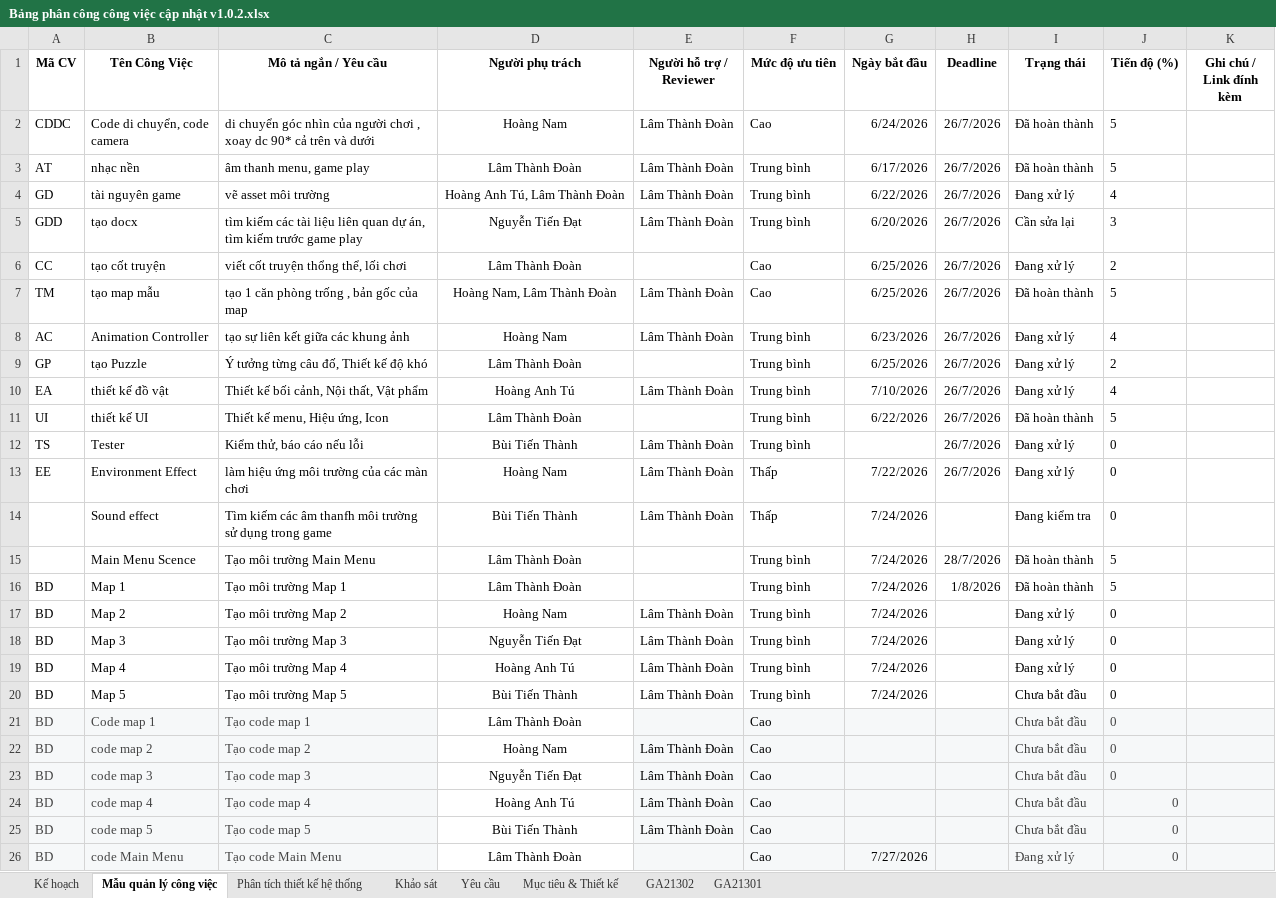
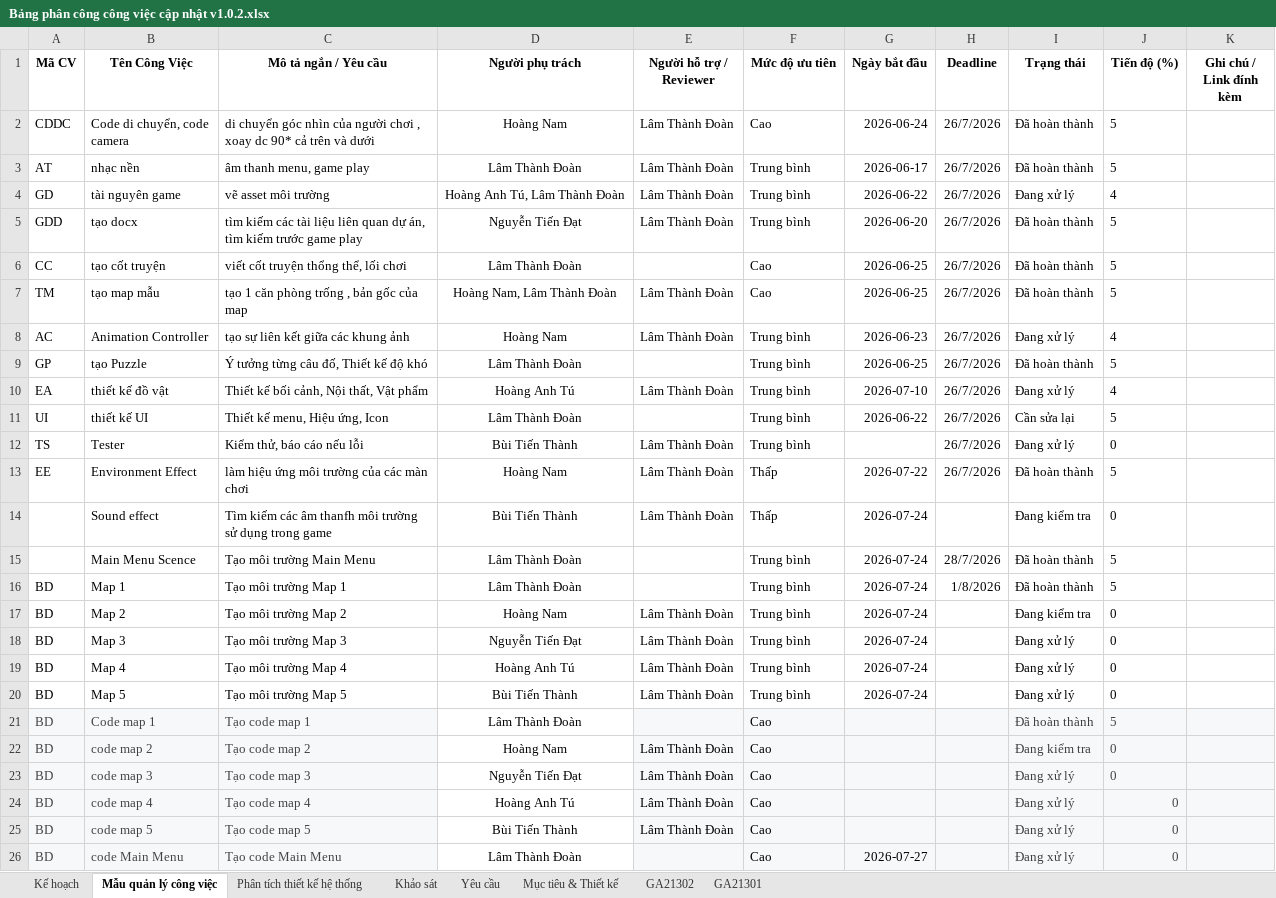
Before and after one commit to Tsuna1357/Du_An_1, an Excel workbook: doxcument/Bảng phân công công việc cập nhật v1.0.2.xlsx, sheet Mẫu quản lý công việc, drawn as a sheet; values as stored, in another font and other column widths than the file's, no borders; table styles not drawn; the diff names each change by its address in the sheet, - before the commit and + after, or states it on an @@ line.

```diff
--- a/doxcument/Bảng phân công công việc cập nhật v1.0.2.xlsx (sheet Mẫu quản lý công việc)
+++ b/doxcument/Bảng phân công công việc cập nhật v1.0.2.xlsx (sheet Mẫu quản lý công việc)
-G2 (Ngày bắt đầu): 6/24/2026
+G2 (Ngày bắt đầu): 2026-06-24
-G3 (Ngày bắt đầu): 6/17/2026
+G3 (Ngày bắt đầu): 2026-06-17
-G4 (Ngày bắt đầu): 6/22/2026
+G4 (Ngày bắt đầu): 2026-06-22
-G5 (Ngày bắt đầu): 6/20/2026
+G5 (Ngày bắt đầu): 2026-06-20
-I5 (Trạng thái): Cần sửa lại
+I5 (Trạng thái): Đã hoàn thành
-J5 (Tiến độ (%)): 3
+J5 (Tiến độ (%)): 5
-G6:G7 (Ngày bắt đầu): 6/25/2026
+G6:G7 (Ngày bắt đầu): 2026-06-25
-I6 (Trạng thái): Đang xử lý
+I6 (Trạng thái): Đã hoàn thành
-J6 (Tiến độ (%)): 2
+J6 (Tiến độ (%)): 5
-G8 (Ngày bắt đầu): 6/23/2026
+G8 (Ngày bắt đầu): 2026-06-23
-G9 (Ngày bắt đầu): 6/25/2026
+G9 (Ngày bắt đầu): 2026-06-25
-I9 (Trạng thái): Đang xử lý
+I9 (Trạng thái): Đã hoàn thành
-J9 (Tiến độ (%)): 2
+J9 (Tiến độ (%)): 5
-G10 (Ngày bắt đầu): 7/10/2026
+G10 (Ngày bắt đầu): 2026-07-10
-G11 (Ngày bắt đầu): 6/22/2026
+G11 (Ngày bắt đầu): 2026-06-22
-I11 (Trạng thái): Đã hoàn thành
+I11 (Trạng thái): Cần sửa lại
-G13 (Ngày bắt đầu): 7/22/2026
+G13 (Ngày bắt đầu): 2026-07-22
-I13 (Trạng thái): Đang xử lý
+I13 (Trạng thái): Đã hoàn thành
-J13 (Tiến độ (%)): 0
+J13 (Tiến độ (%)): 5
-G14:G20 (Ngày bắt đầu): 7/24/2026
+G14:G20 (Ngày bắt đầu): 2026-07-24
-I17 (Trạng thái): Đang xử lý
+I17 (Trạng thái): Đang kiểm tra
-I20 (Trạng thái): Chưa bắt đầu
+I20 (Trạng thái): Đang xử lý
-I21 (Trạng thái): Chưa bắt đầu
+I21 (Trạng thái): Đã hoàn thành
-J21 (Tiến độ (%)): 0
+J21 (Tiến độ (%)): 5
-I22 (Trạng thái): Chưa bắt đầu
+I22 (Trạng thái): Đang kiểm tra
-I23:I25 (Trạng thái): Chưa bắt đầu
+I23:I25 (Trạng thái): Đang xử lý
-G26 (Ngày bắt đầu): 7/27/2026
+G26 (Ngày bắt đầu): 2026-07-27
```
Also changed, not shown: charts or pictures, 1 other file.
